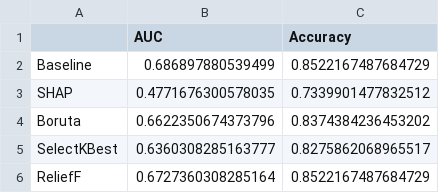
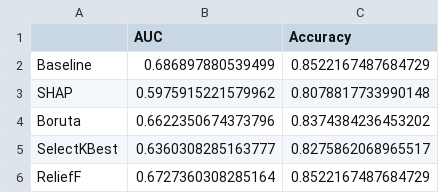
Before and after one commit to SaintAngeLs/CS-MINI-2024Z-AutoML_project_2, a CSV file: src/comparison_results.csv, drawn as a sheet.

```diff
--- a/src/comparison_results.csv
+++ b/src/comparison_results.csv
@@ -2,3 +2,3 @@
 Baseline,0.686897880539499,0.8522167487684729
-SHAP,0.4771676300578035,0.7339901477832512
+SHAP,0.5975915221579962,0.8078817733990148
 Boruta,0.6622350674373796,0.8374384236453202
```
Also changed, not shown: 14 other files.
